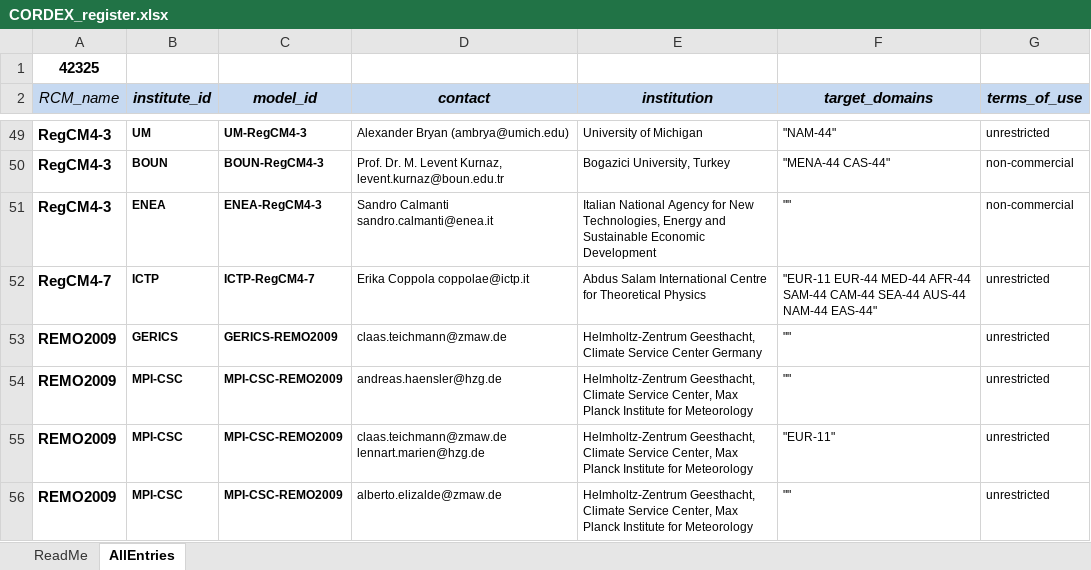
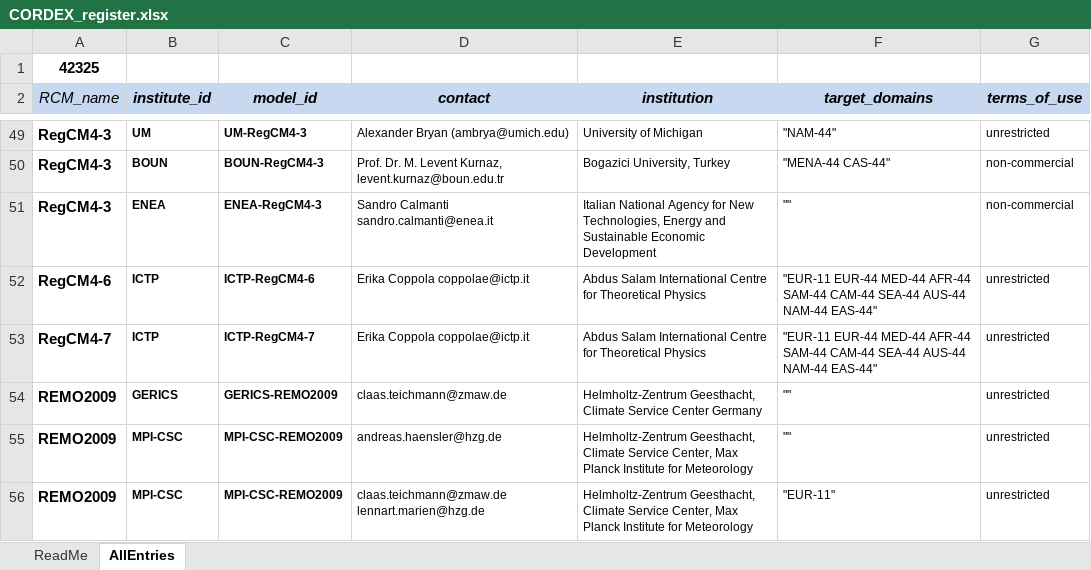
Before and after one commit to IS-ENES-Data/cordex, an Excel workbook: CORDEX_register.xlsx, sheet AllEntries, drawn as a sheet; only a part is shown, gaps mark what is left out; the shorter side is filled out with more unchanged rows; values as stored, in another font and other column widths than the file's, no borders; conditional formats not drawn; the diff names each change by its address in the sheet, - before the commit and + after, or states it on an @@ line.

Commit message:
Add files via upload

```diff
--- a/CORDEX_register.xlsx (sheet AllEntries)
+++ b/CORDEX_register.xlsx (sheet AllEntries)
+row 52: RegCM4-6 | ICTP | ICTP-RegCM4-6 | Erika Coppola coppolae@ictp.it | Abdus Salam International Centre for Theoretical Physics | "EUR-11 EUR-44 MED-44 AFR-44 SAM-44 CAM-44 SEA-44 AUS-44 NAM-44 EAS-44" | unrestricted
```
